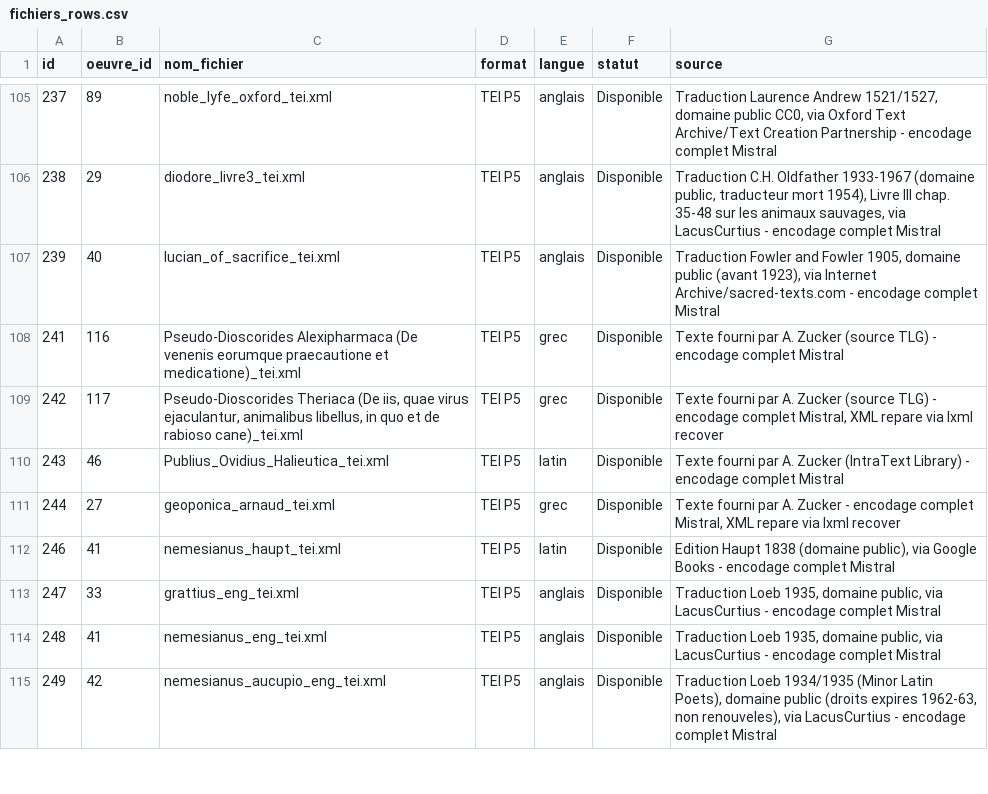
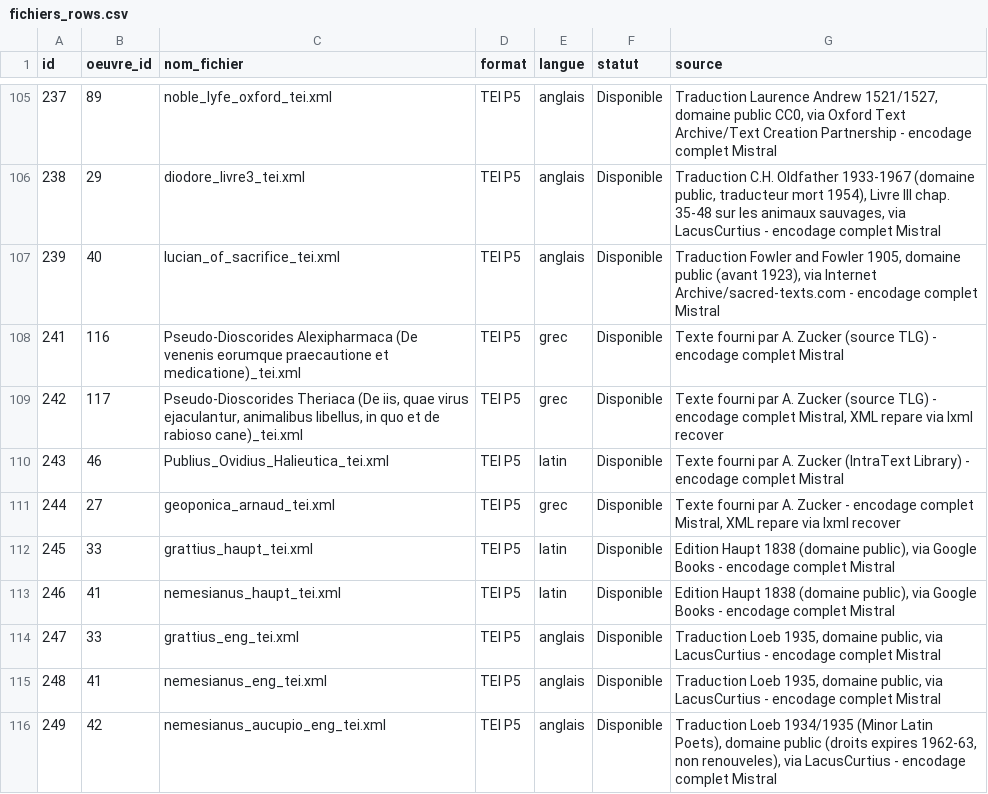
Before and after one commit to Wimmics/zoomathia, a CSV file: Named_entity_recognition/data/repertoire_zoo/fichiers_rows.csv, drawn as a sheet; only a part is shown, gaps mark what is left out.

Commit message:
Revert "Supprime le second temoin latin de Grattius (edition Haupt, encodage peu fiable)"
This reverts commit ace10c62c4617f4197a06b20c6e0094327c9b65b.

```diff
--- a/Named_entity_recognition/data/repertoire_zoo/fichiers_rows.csv
+++ b/Named_entity_recognition/data/repertoire_zoo/fichiers_rows.csv
@@ -111,2 +111,3 @@ id,oeuvre_id,nom_fichier,format,langue,statut,source
 244,27,geoponica_arnaud_tei.xml,TEI P5,grec,Disponible,"Texte fourni par A. Zucker - encodage complet Mistral, XML repare via lxml recover"
+245,33,grattius_haupt_tei.xml,TEI P5,latin,Disponible,"Edition Haupt 1838 (domaine public), via Google Books - encodage complet Mistral"
 246,41,nemesianus_haupt_tei.xml,TEI P5,latin,Disponible,"Edition Haupt 1838 (domaine public), via Google Books - encodage complet Mistral"
```
Also changed, not shown: Named_entity_recognition/data/repertoire_zoo/repertoire_codes_zoo.csv, 1 other file.
